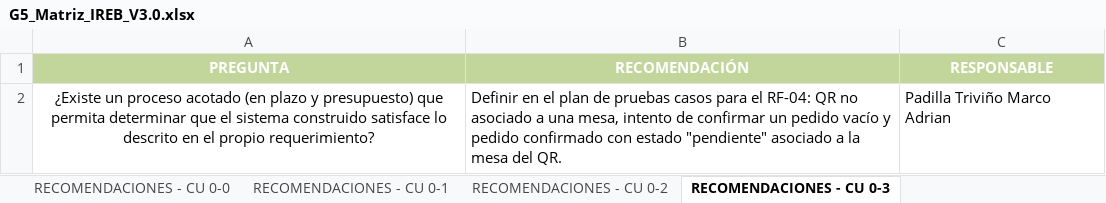
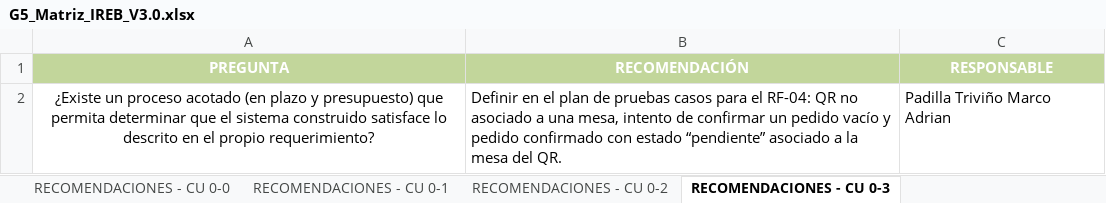
Before and after one commit to Ricardo-lainez/RicardoLainez36838_G5_ADSW, an Excel workbook: Unidad 1/G5_Matriz_IREB_V3.0.xlsx, sheet RECOMENDACIONES - CU 0-3, drawn as a sheet; values as stored, in another font and other column widths than the file's, no borders; charts and pictures not drawn; the diff names each change by its address in the sheet, - before the commit and + after, or states it on an @@ line.

```diff
--- a/Unidad 1/G5_Matriz_IREB_V3.0.xlsx (sheet RECOMENDACIONES - CU 0-3)
+++ b/Unidad 1/G5_Matriz_IREB_V3.0.xlsx (sheet RECOMENDACIONES - CU 0-3)
-B2 (RECOMENDACIÓN): …con estado "pendiente" asociado a…
+B2 (RECOMENDACIÓN): …con estado “pendiente” asociado a…
```
Also changed, not shown: sheet Matriz Ckeck LIst, sheet LISTA DE COMPROBACION -CU 0-4, sheet RECOMENDACIONES - CU 0-4, sheet LISTA DE COMPROBACION -CU 0-2, sheet LISTA DE COMPROBACION -CU 0-3, sheet LISTA DE COMPROBACION -CU 0-5, 8 more sheets, other sheet tabs, formulas that keep their value, charts or pictures, 1 other file.
